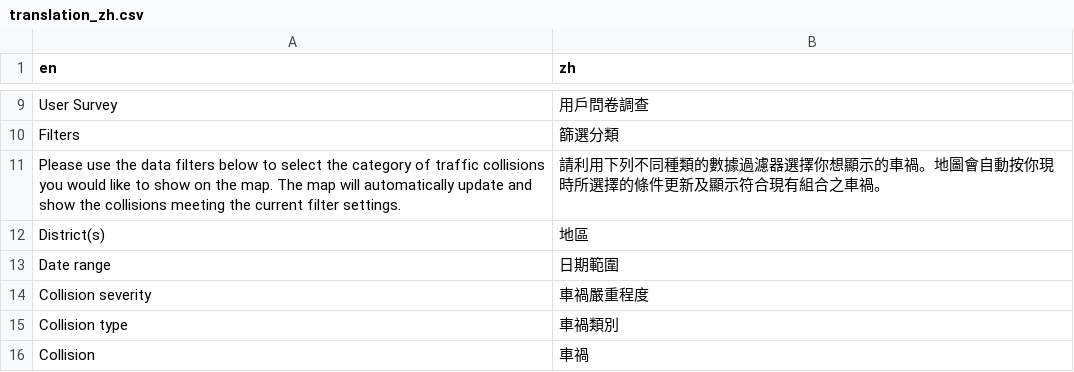
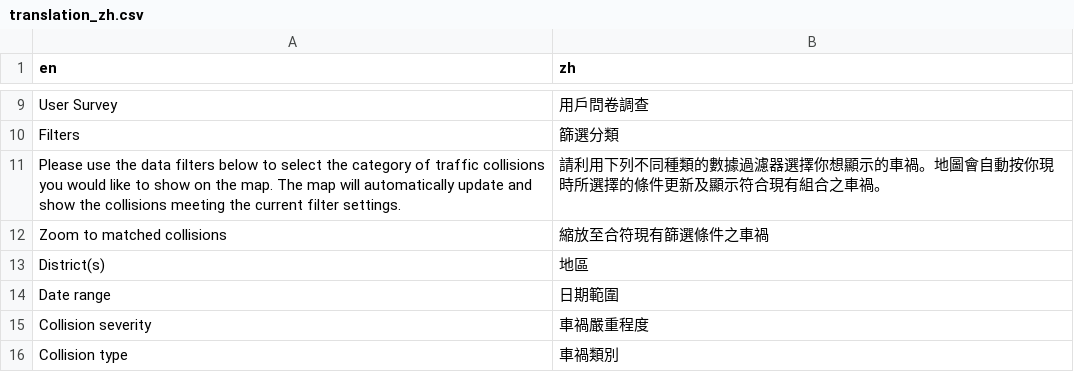
Before and after one commit to Hong-Kong-Districts-Info/hktrafficcollisions, a CSV file: inst/app/translation/translation_zh.csv, drawn as a sheet; only a part is shown, gaps mark what is left out; the shorter side is filled out with more unchanged rows.

Commit message:
feat: Add live translation to button

```diff
--- a/inst/app/translation/translation_zh.csv
+++ b/inst/app/translation/translation_zh.csv
@@ -11,2 +11,3 @@ Filters,篩選分類
 Please use the data filters below to select the category of traffic collisions you would like to show on the map. The map will automatically update and show the collisions meeting the current filter settings.,請利用下列不同種類的數據過濾器選擇你想顯示的車禍。地圖會自動按你現時所選擇的條件更新及顯示符合現有組合之車禍。
+Zoom to matched collisions,縮放至合符現有篩選條件之車禍
 District(s),地區
```
Also changed, not shown: 1 other file.
